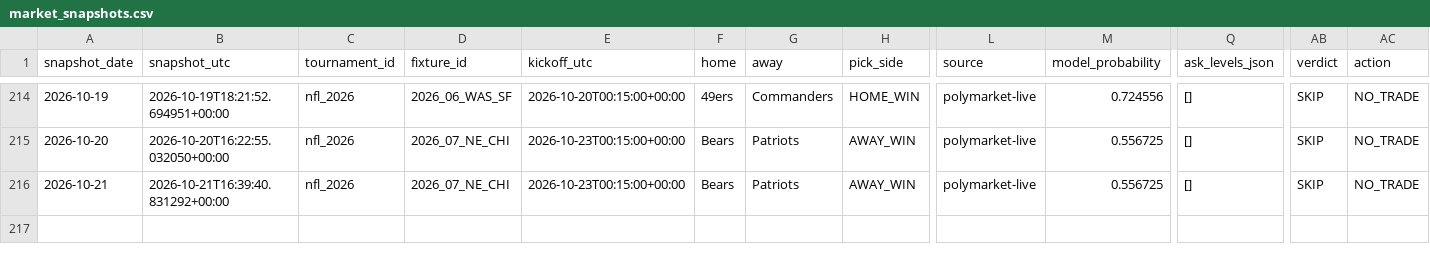
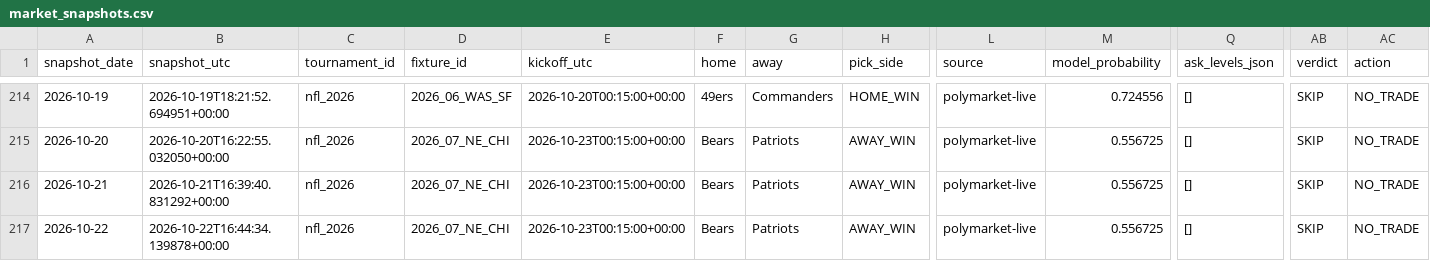
Before and after one commit to Hibra999/smart-polybets, a CSV file: data/nfl_2026/ingest/market_snapshots.csv, drawn as a sheet; only a part is shown, gaps mark what is left out; rows hold the shown columns only; the diff names each change by its address in the sheet, - before the commit and + after, or states it on an @@ line.

```diff
--- a/data/nfl_2026/ingest/market_snapshots.csv
+++ b/data/nfl_2026/ingest/market_snapshots.csv
+row 217: 2026-10-22 | 2026-10-22T16:44:34.139878+00:00 | nfl_2026 | 2026_07_NE_CHI | 2026-10-23T00:15:00+00:00 | Bears | Patriots | AWAY_WIN | polymarket-live | 0.556725 | [] | SKIP | NO_TRADE
```
Also changed, not shown: data/liga_mx_2026/ingest/market_snapshots.csv, 2 other files.
